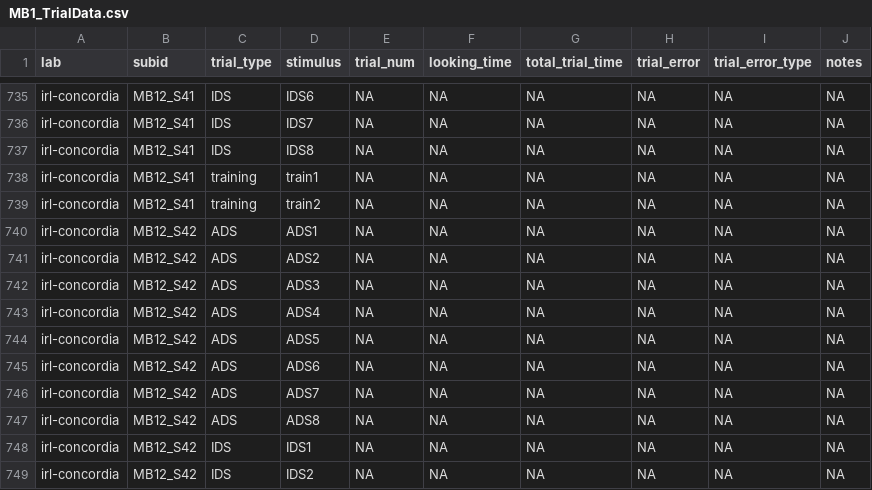
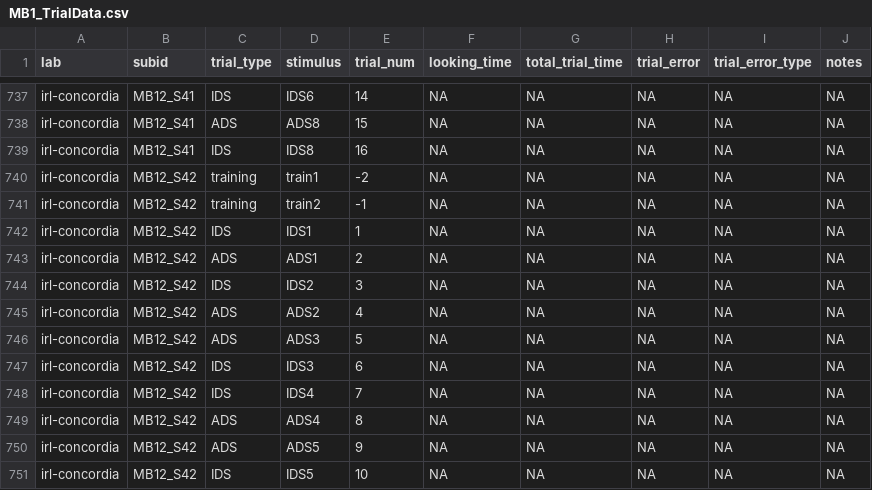
Before and after one commit to MegMastro/ManyBabies1, a CSV file: data/MB1_TrialData.csv, drawn as a sheet; only a part is shown, gaps mark what is left out; the diff covers the shown part only.

Commit message:
ran script to update Trial data sheet and updated trialdata

```diff
--- a/data/MB1_TrialData.csv
+++ b/data/MB1_TrialData.csv
@@ -735,15 +737,15 @@
-"irl-concordia","MB12_S41","IDS","IDS6",NA,NA,NA,NA,NA,NA
-"irl-concordia","MB12_S41","IDS","IDS7",NA,NA,NA,NA,NA,NA
-"irl-concordia","MB12_S41","IDS","IDS8",NA,NA,NA,NA,NA,NA
-"irl-concordia","MB12_S41","training","train1",NA,NA,NA,NA,NA,NA
-"irl-concordia","MB12_S41","training","train2",NA,NA,NA,NA,NA,NA
-"irl-concordia","MB12_S42","ADS","ADS1",NA,NA,NA,NA,NA,NA
-"irl-concordia","MB12_S42","ADS","ADS2",NA,NA,NA,NA,NA,NA
-"irl-concordia","MB12_S42","ADS","ADS3",NA,NA,NA,NA,NA,NA
-"irl-concordia","MB12_S42","ADS","ADS4",NA,NA,NA,NA,NA,NA
-"irl-concordia","MB12_S42","ADS","ADS5",NA,NA,NA,NA,NA,NA
-"irl-concordia","MB12_S42","ADS","ADS6",NA,NA,NA,NA,NA,NA
-"irl-concordia","MB12_S42","ADS","ADS7",NA,NA,NA,NA,NA,NA
-"irl-concordia","MB12_S42","ADS","ADS8",NA,NA,NA,NA,NA,NA
-"irl-concordia","MB12_S42","IDS","IDS1",NA,NA,NA,NA,NA,NA
-"irl-concordia","MB12_S42","IDS","IDS2",NA,NA,NA,NA,NA,NA
+"irl-concordia","MB12_S41","IDS","IDS6",14,NA,NA,NA,NA,NA
+"irl-concordia","MB12_S41","ADS","ADS8",15,NA,NA,NA,NA,NA
+"irl-concordia","MB12_S41","IDS","IDS8",16,NA,NA,NA,NA,NA
+"irl-concordia","MB12_S42","training","train1",-2,NA,NA,NA,NA,NA
+"irl-concordia","MB12_S42","training","train2",-1,NA,NA,NA,NA,NA
+"irl-concordia","MB12_S42","IDS","IDS1",1,NA,NA,NA,NA,NA
+"irl-concordia","MB12_S42","ADS","ADS1",2,NA,NA,NA,NA,NA
+"irl-concordia","MB12_S42","IDS","IDS2",3,NA,NA,NA,NA,NA
+"irl-concordia","MB12_S42","ADS","ADS2",4,NA,NA,NA,NA,NA
+"irl-concordia","MB12_S42","ADS","ADS3",5,NA,NA,NA,NA,NA
+"irl-concordia","MB12_S42","IDS","IDS3",6,NA,NA,NA,NA,NA
+"irl-concordia","MB12_S42","IDS","IDS4",7,NA,NA,NA,NA,NA
+"irl-concordia","MB12_S42","ADS","ADS4",8,NA,NA,NA,NA,NA
+"irl-concordia","MB12_S42","ADS","ADS5",9,NA,NA,NA,NA,NA
+"irl-concordia","MB12_S42","IDS","IDS5",10,NA,NA,NA,NA,NA
```
Also changed, not shown: 2 added rows, 2 removed rows and 46 edited cells elsewhere in this file, 1 other file.
